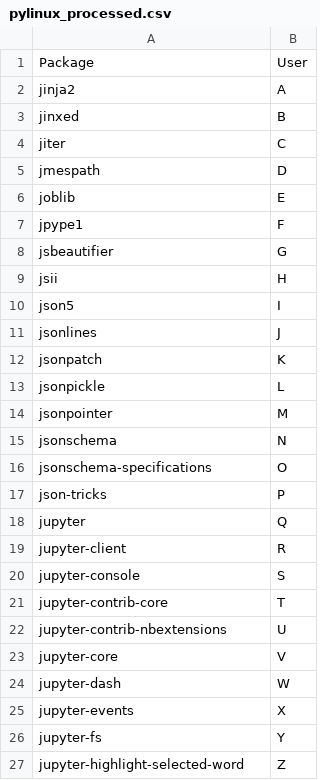
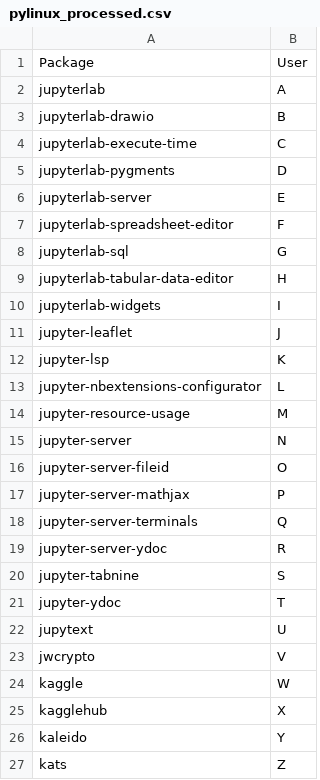
Before and after one commit to statisticsdevops/procpkgdlwrite, a CSV file: pylinux_processed.csv, drawn as a sheet.

Commit message:
Update pylinux_processed.csv

```diff
--- a/pylinux_processed.csv
+++ b/pylinux_processed.csv
@@ -1,27 +1,27 @@
 Package,User
-jinja2,A
-jinxed,B
-jiter,C
-jmespath,D
-joblib,E
-jpype1,F
-jsbeautifier,G
-jsii,H
-json5,I
-jsonlines,J
-jsonpatch,K
-jsonpickle,L
-jsonpointer,M
-jsonschema,N
-jsonschema-specifications,O
-json-tricks,P
-jupyter,Q
-jupyter-client,R
-jupyter-console,S
-jupyter-contrib-core,T
-jupyter-contrib-nbextensions,U
-jupyter-core,V
-jupyter-dash,W
-jupyter-events,X
-jupyter-fs,Y
-jupyter-highlight-selected-word,Z
+jupyterlab,A
+jupyterlab-drawio,B
+jupyterlab-execute-time,C
+jupyterlab-pygments,D
+jupyterlab-server,E
+jupyterlab-spreadsheet-editor,F
+jupyterlab-sql,G
+jupyterlab-tabular-data-editor,H
+jupyterlab-widgets,I
+jupyter-leaflet,J
+jupyter-lsp,K
+jupyter-nbextensions-configurator,L
+jupyter-resource-usage,M
+jupyter-server,N
+jupyter-server-fileid,O
+jupyter-server-mathjax,P
+jupyter-server-terminals,Q
+jupyter-server-ydoc,R
+jupyter-tabnine,S
+jupyter-ydoc,T
+jupytext,U
+jwcrypto,V
+kaggle,W
+kagglehub,X
+kaleido,Y
+kats,Z
```
